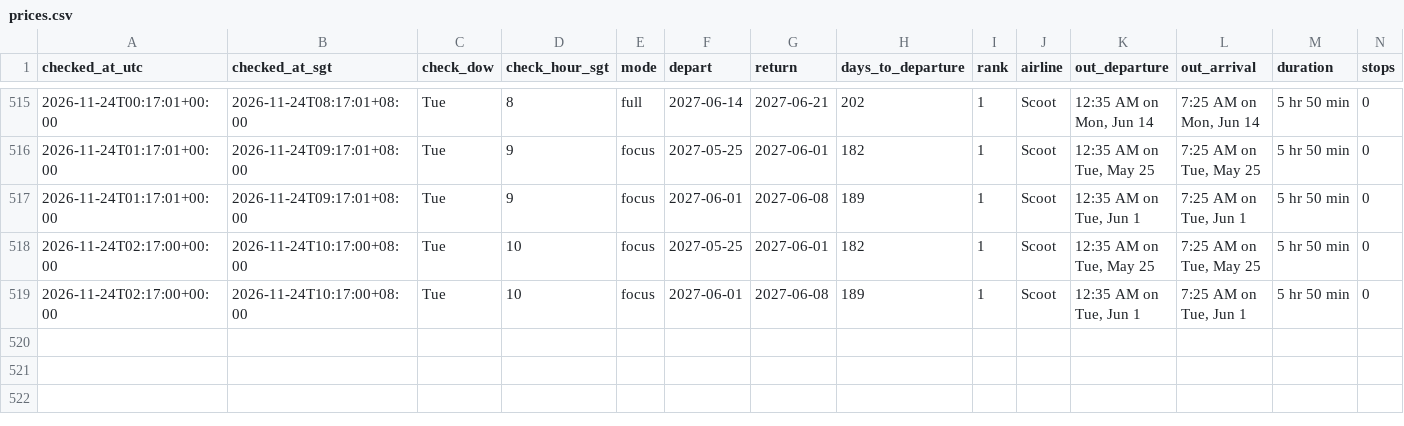
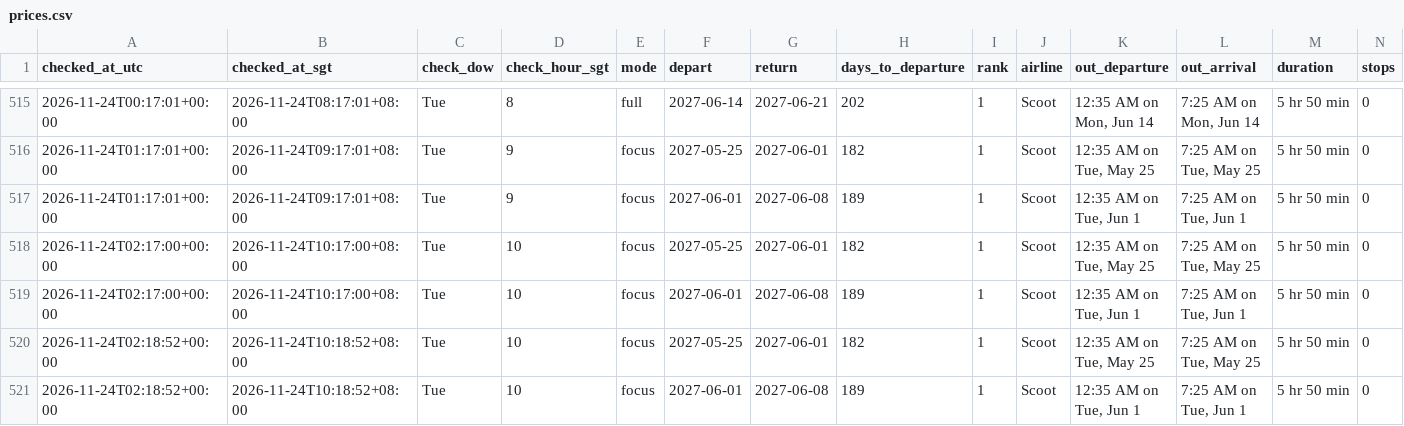
Before and after one commit to weitanjun123/ducktrader-flight-bot, a CSV file: data/prices.csv, drawn as a sheet; only a part is shown, gaps mark what is left out; rows hold the shown columns only; the diff names each change by its address in the sheet, - before the commit and + after, or states it on an @@ line.

```diff
--- a/data/prices.csv
+++ b/data/prices.csv
+row 520: 2026-11-24T02:18:52+00:00 | 2026-11-24T10:18:52+08:00 | Tue | 10 | focus | 2027-05-25 | 2027-06-01 | 182 | 1 | Scoot | 12:35 AM on Tue, May 25 | 7:25 AM on Tue, May 25 | 5 hr 50 min | 0
+row 521: 2026-11-24T02:18:52+00:00 | 2026-11-24T10:18:52+08:00 | Tue | 10 | focus | 2027-06-01 | 2027-06-08 | 189 | 1 | Scoot | 12:35 AM on Tue, Jun 1 | 7:25 AM on Tue, Jun 1 | 5 hr 50 min | 0
```
Also changed, not shown: 1 other file.
